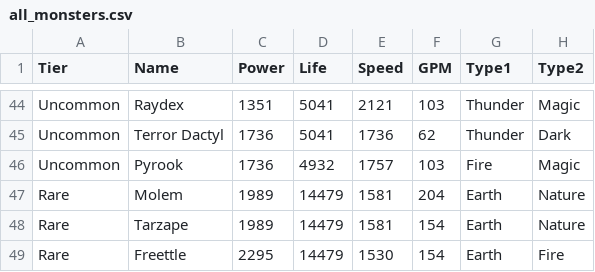
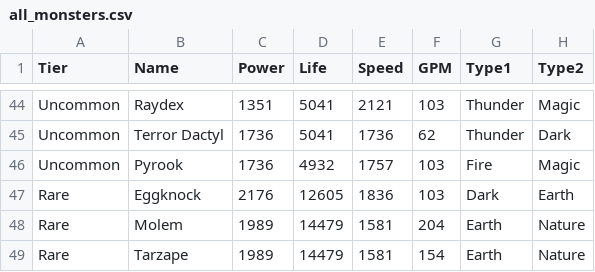
Before and after one commit to peterpaulrubens/monsterlegends, a CSV file: data/all_monsters.csv, drawn as a sheet; only a part is shown, gaps mark what is left out; the shorter side is filled out with more unchanged rows; the diff names each change by its address in the sheet, - before the commit and + after, or states it on an @@ line.

Commit message:
Add Eggknock. Stats may not be final

```diff
--- a/data/all_monsters.csv
+++ b/data/all_monsters.csv
+row 47: Rare | Eggknock | 2176 | 12605 | 1836 | 103 | Dark | Earth
```
Also changed, not shown: data/rare.csv, 2 other files.
